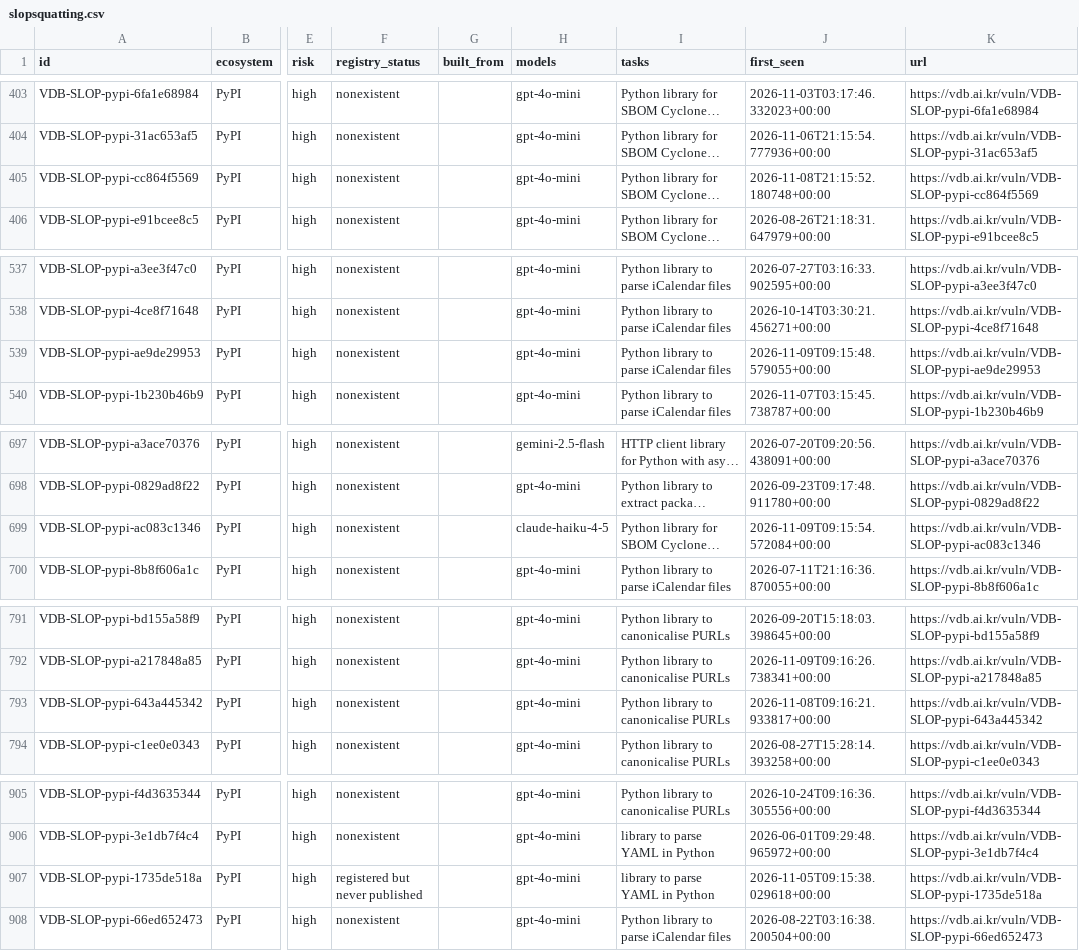
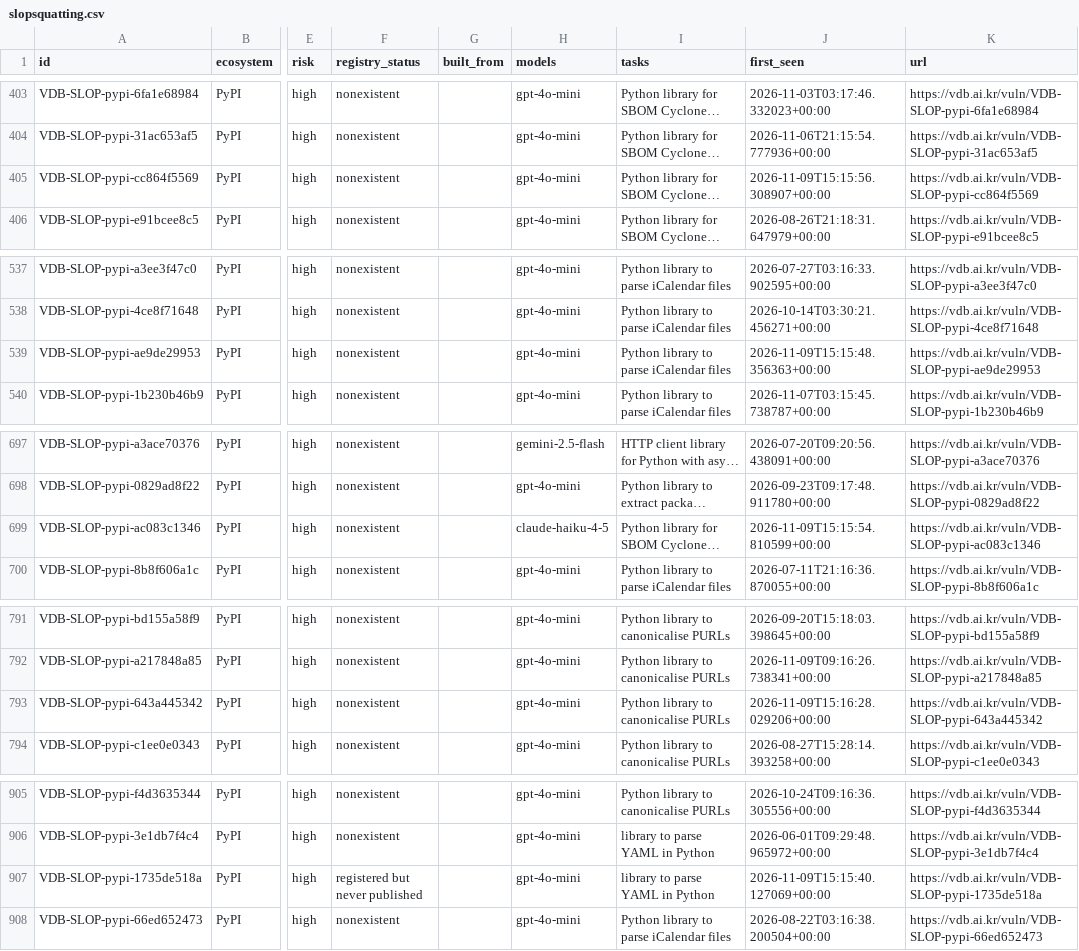
Before and after one commit to 0pstech/slopsquatting-dataset, a CSV file: slopsquatting.csv, drawn as a sheet; only a part is shown, gaps mark what is left out; long unchanged cells end in …; the diff covers the shown part only; the diff names each change by its address in the sheet, - before the commit and + after, or states it on an @@ line.

```diff
--- a/slopsquatting.csv
+++ b/slopsquatting.csv
-J405 (first_seen): 2026-11-08T21:15:52.180748+00:00
+J405 (first_seen): 2026-11-09T15:15:56.308907+00:00
-J539 (first_seen): 2026-11-09T09:15:48.579055+00:00
+J539 (first_seen): 2026-11-09T15:15:48.356363+00:00
-J699 (first_seen): 2026-11-09T09:15:54.572084+00:00
+J699 (first_seen): 2026-11-09T15:15:54.810599+00:00
-J793 (first_seen): 2026-11-08T09:16:21.933817+00:00
+J793 (first_seen): 2026-11-09T15:16:28.029206+00:00
-J907 (first_seen): 2026-11-05T09:15:38.029618+00:00
+J907 (first_seen): 2026-11-09T15:15:40.127069+00:00
```
Also changed, not shown: 17 edited cells elsewhere in this file, 3 other files.
